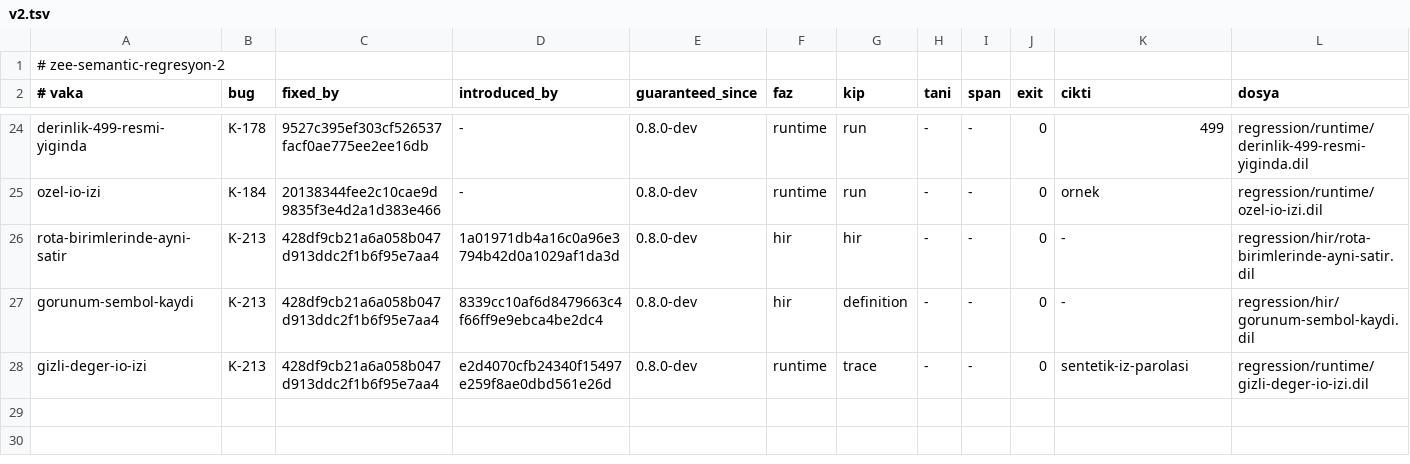
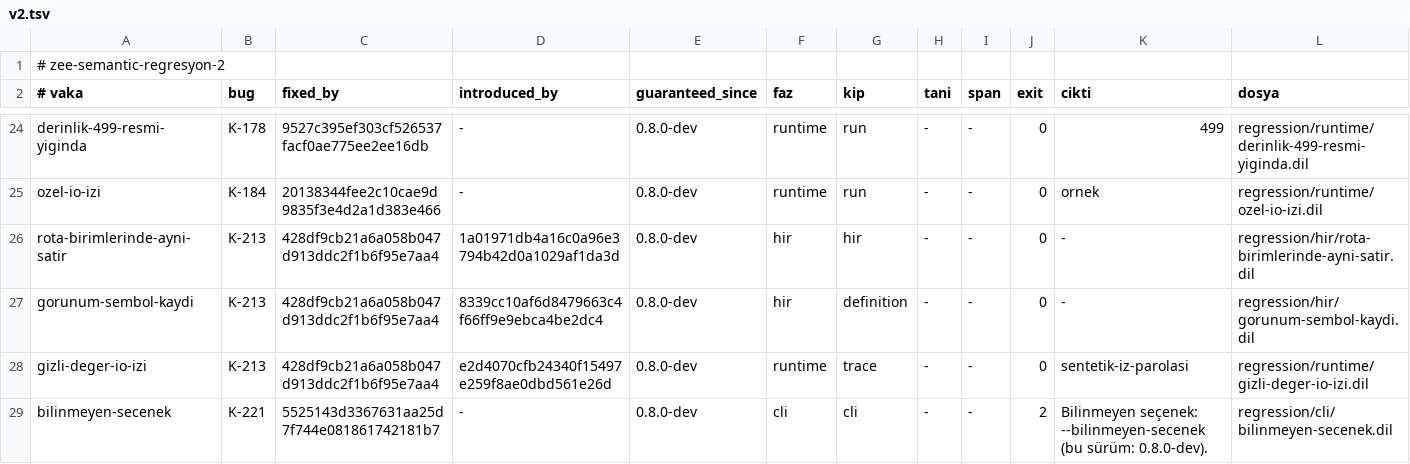
Before and after one commit to merbay-erp/zee, a TSV file: regression/v2.tsv, drawn as a sheet; only a part is shown, gaps mark what is left out.

```diff
--- a/regression/v2.tsv
+++ b/regression/v2.tsv
@@ -28 +28,2 @@ gorunum-sembol-kaydi	K-213	428df9cb21a6a058b047d913ddc2f1b6f95e7aa4	8339cc10af6d
 gizli-deger-io-izi	K-213	428df9cb21a6a058b047d913ddc2f1b6f95e7aa4	e2d4070cfb24340f15497e259f8ae0dbd561e26d	0.8.0-dev	runtime	trace	-	-	0	sentetik-iz-parolasi	regression/runtime/gizli-deger-io-izi.dil
+bilinmeyen-secenek	K-221	5525143d3367631aa25d7f744e081861742181b7	-	0.8.0-dev	cli	cli	-	-	2	Bilinmeyen seçenek: --bilinmeyen-secenek (bu sürüm: 0.8.0-dev).	regression/cli/bilinmeyen-secenek.dil
```
Also changed, not shown: docs/compiler-degisiklik-beyanlari-v1.tsv, docs/core-freeze-beyanlari-v1.tsv.
